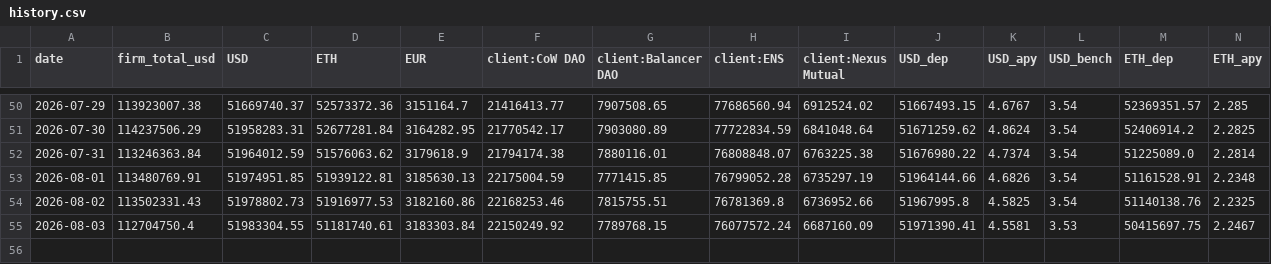
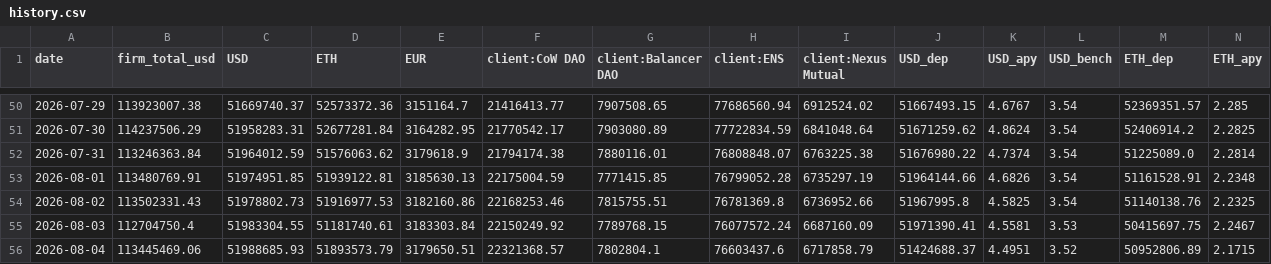
Before and after one commit to Taravello/kpk-aum-dashboard, a CSV file: data/history.csv, drawn as a sheet; only a part is shown, gaps mark what is left out; rows hold the shown columns only; the diff names each change by its address in the sheet, - before the commit and + after, or states it on an @@ line.

```diff
--- a/data/history.csv
+++ b/data/history.csv
+row 56: 2026-08-04 | 113445469.06 | 51988685.93 | 51893573.79 | 3179650.51 | 22321368.57 | 7802804.1 | 76603437.6 | 6717858.79 | 51424688.37 | 4.4951 | 3.52 | 50952806.89 | 2.1715
```
Also changed, not shown: 3 other files.
